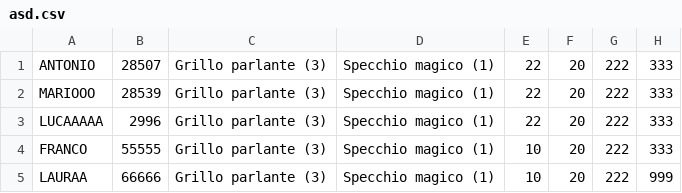
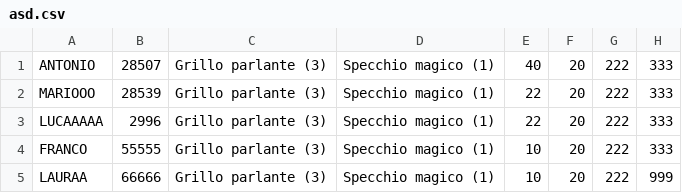
Before and after one commit to endriazizi/standaloneAlgoGraduatoria, a CSV file: asd.csv, drawn as a sheet; only a part is shown; the diff names each change by its address in the sheet, - before the commit and + after, or states it on an @@ line.

```diff
--- a/asd.csv
+++ b/asd.csv
-E1: 22
+E1: 40
```
Also changed, not shown: 4 other files.
